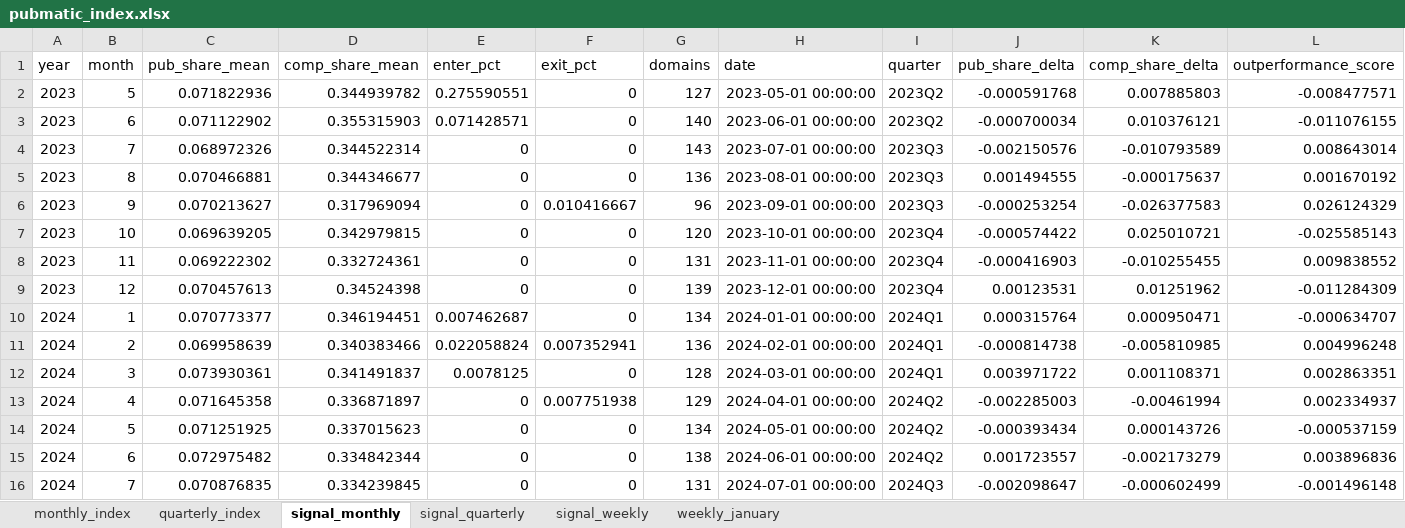
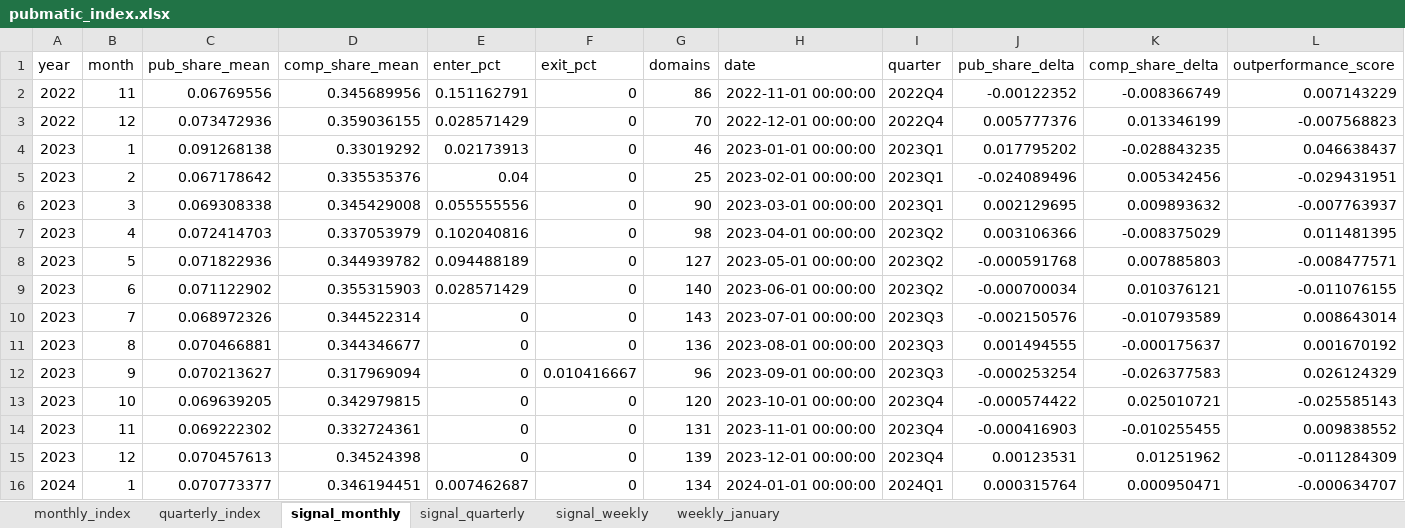
Before and after one commit to carlosmartinsgomes/rss-feeds, an Excel workbook: pubmatic_index.xlsx, sheet signal_monthly, drawn as a sheet; only a part is shown; the shorter side is filled out with more unchanged rows; values as stored, in another font and other column widths than the file's, no borders; addresses are those after the commit; the diff names each change by its address in the sheet, - before the commit and + after, or states it on an @@ line.

```diff
--- a/pubmatic_index.xlsx (sheet signal_monthly)
+++ b/pubmatic_index.xlsx (sheet signal_monthly)
+row 2: 2022 | 11 | 0.06769556 | 0.345689956 | 0.151162791 | 0 | 86 | 2022-11-01 00:00:00 | 2022Q4 | -0.00122352 | -0.008366749 | 0.007143229
+row 3: 2022 | 12 | 0.073472936 | 0.359036155 | 0.028571429 | 0 | 70 | 2022-12-01 00:00:00 | 2022Q4 | 0.005777376 | 0.013346199 | -0.007568823
+row 4: 2023 | 1 | 0.091268138 | 0.33019292 | 0.02173913 | 0 | 46 | 2023-01-01 00:00:00 | 2023Q1 | 0.017795202 | -0.028843235 | 0.046638437
+row 5: 2023 | 2 | 0.067178642 | 0.335535376 | 0.04 | 0 | 25 | 2023-02-01 00:00:00 | 2023Q1 | -0.024089496 | 0.005342456 | -0.029431951
+row 6: 2023 | 3 | 0.069308338 | 0.345429008 | 0.055555556 | 0 | 90 | 2023-03-01 00:00:00 | 2023Q1 | 0.002129695 | 0.009893632 | -0.007763937
+row 7: 2023 | 4 | 0.072414703 | 0.337053979 | 0.102040816 | 0 | 98 | 2023-04-01 00:00:00 | 2023Q2 | 0.003106366 | -0.008375029 | 0.011481395
-E8 (enter_pct): 0.275590551
+E8 (enter_pct): 0.094488189
-E9 (enter_pct): 0.071428571
+E9 (enter_pct): 0.028571429
```
Also changed, not shown: sheet monthly_index, sheet signal_quarterly, sheet quarterly_index.
